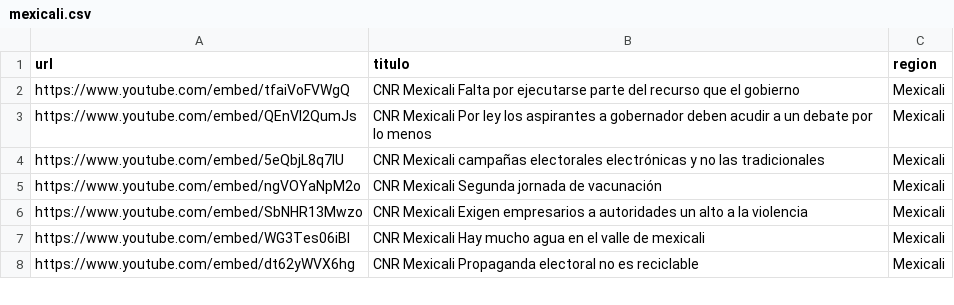
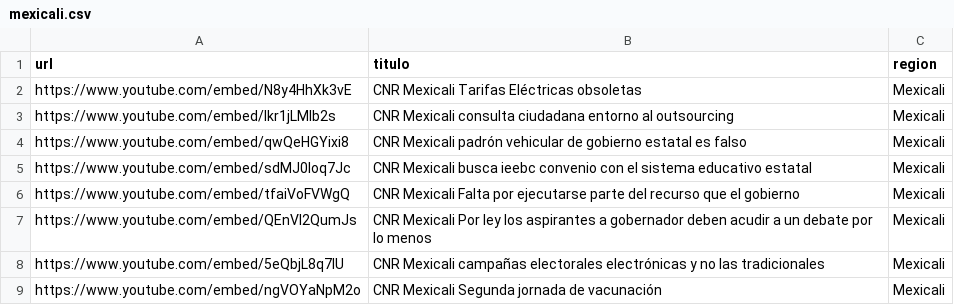
Before and after one commit to MauricioAlcala/cnr.tv, a CSV file: _data/mexicali.csv, drawn as a sheet; only a part is shown; the shorter side is filled out with more unchanged rows; the diff names each change by its address in the sheet, - before the commit and + after, or states it on an @@ line.

```diff
--- a/_data/mexicali.csv
+++ b/_data/mexicali.csv
+row 2: https://www.youtube.com/embed/N8y4HhXk3vE | CNR Mexicali Tarifas Eléctricas obsoletas | Mexicali
+row 3: https://www.youtube.com/embed/lkr1jLMlb2s | CNR Mexicali consulta ciudadana entorno al outsourcing | Mexicali
+row 4: https://www.youtube.com/embed/qwQeHGYixi8 | CNR Mexicali padrón vehicular de gobierno estatal es falso | Mexicali
+row 5: https://www.youtube.com/embed/sdMJ0loq7Jc | CNR Mexicali busca ieebc convenio con el sistema educativo estatal | Mexicali
```
Also changed, not shown: _data/rosarito.csv, _data/tecate.csv, 1 other file.
